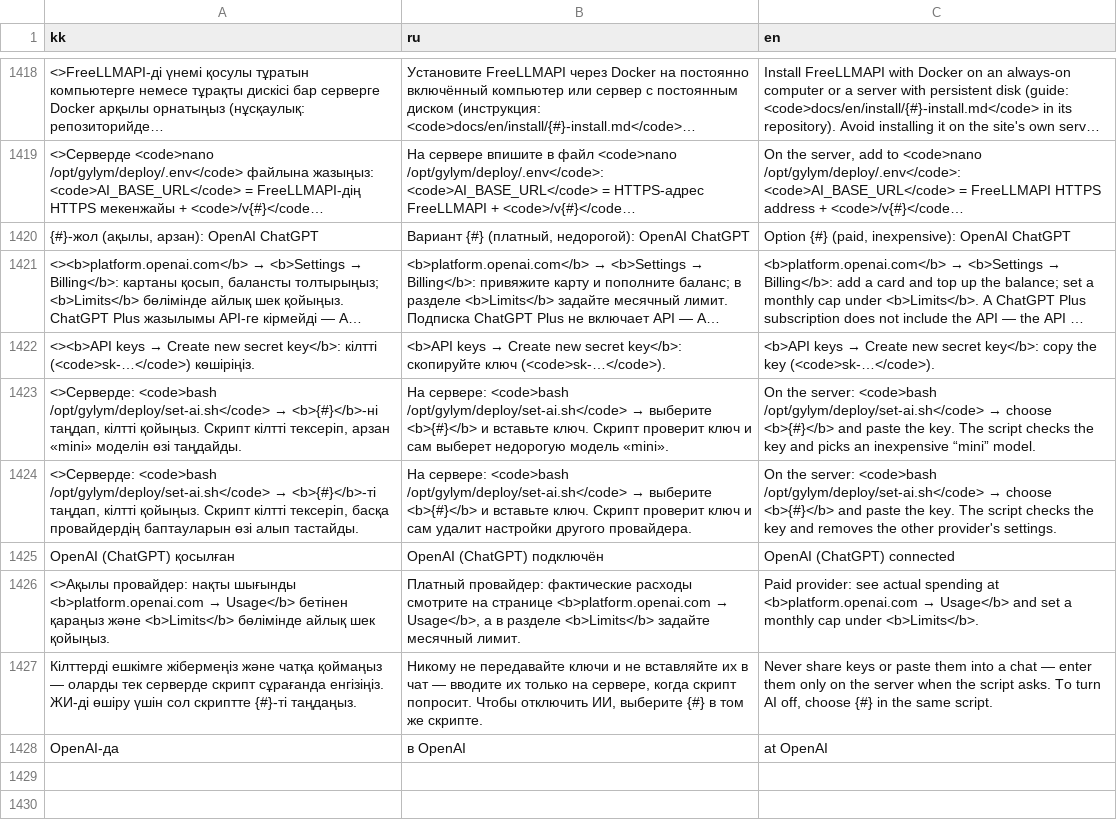
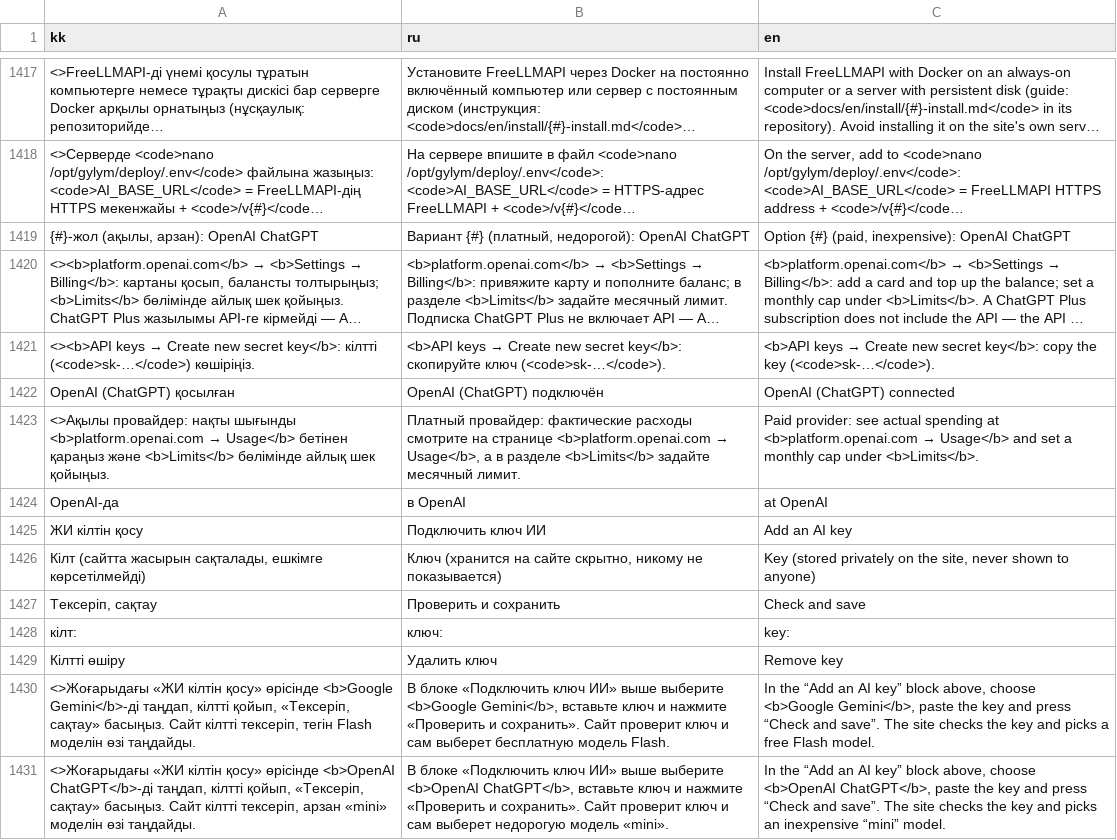
Before and after one commit to kerim-kz/Physics-laboratory, a TSV file: src/i18n/ui.tsv, drawn as a sheet; only a part is shown, gaps mark what is left out; long unchanged cells end in …; removed rows and columns are numbered as before the commit, all else as after; the diff covers the shown part only; the diff names each change by its address in the sheet, - before the commit and + after, or states it on an @@ line.

```diff
--- a/src/i18n/ui.tsv
+++ b/src/i18n/ui.tsv
-row 1423: <>Серверде: <code>bash /opt/gylym/deploy/set-ai.sh</code> → <b>{#}</b>-ні таңдап, кілтті қойыңыз. Скрипт кілтті тексеріп, арзан «mini» моделін өзі таңдайды. | На сервере: <code>bash /opt/gylym/deploy/set-ai.sh</code> → выберите <b>{#}</b> и вставьте ключ. Скрипт проверит ключ и сам выберет недорогую модель «mini». | On the server: <code>bash /opt/gylym/deploy/set-ai.sh</code> → choose <b>{#}</b> and paste the key. The script checks the key and picks an inexpensive “mini” model.
-row 1424: <>Серверде: <code>bash /opt/gylym/deploy/set-ai.sh</code> → <b>{#}</b>-ті таңдап, кілтті қойыңыз. Скрипт кілтті тексеріп, басқа провайдердің баптауларын өзі алып тастайды. | На сервере: <code>bash /opt/gylym/deploy/set-ai.sh</code> → выберите <b>{#}</b> и вставьте ключ. Скрипт проверит ключ и сам удалит настройки другого провайдера. | On the server: <code>bash /opt/gylym/deploy/set-ai.sh</code> → choose <b>{#}</b> and paste the key. The script checks the key and removes the other provider's settings.
-row 1427: Кілттерді ешкімге жібермеңіз және чатқа қоймаңыз — оларды тек серверде скрипт сұрағанда енгізіңіз. ЖИ-ді өшіру үшін сол скриптте {#}-ті таңдаңыз. | Никому не передавайте ключи и не вставляйте их в чат — вводите их только на сервере, когда скрипт попросит. Чтобы отключить ИИ, выберите {#} в том же скрипте. | Never share keys or paste them into a chat — enter them only on the server when the script asks. To turn AI off, choose {#} in the same script.
+row 1425: ЖИ кілтін қосу | Подключить ключ ИИ | Add an AI key
+row 1426: Кілт (сайтта жасырын сақталады, ешкімге көрсетілмейді) | Ключ (хранится на сайте скрытно, никому не показывается) | Key (stored privately on the site, never shown to anyone)
+row 1427: Тексеріп, сақтау | Проверить и сохранить | Check and save
+row 1428: кілт: | ключ: | key:
+row 1429: Кілтті өшіру | Удалить ключ | Remove key
+row 1430: <>Жоғарыдағы «ЖИ кілтін қосу» өрісінде <b>Google Gemini</b>-ді таңдап, кілтті қойып, «Тексеріп, сақтау» басыңыз. Сайт кілтті тексеріп, тегін Flash моделін өзі таңдайды. | В блоке «Подключить ключ ИИ» выше выберите <b>Google Gemini</b>, вставьте ключ и нажмите «Проверить и сохранить». Сайт проверит ключ и сам выберет бесплатную модель Flash. | In the “Add an AI key” block above, choose <b>Google Gemini</b>, paste the key and press “Check and save”. The site checks the key and picks a free Flash model.
+row 1431: <>Жоғарыдағы «ЖИ кілтін қосу» өрісінде <b>OpenAI ChatGPT</b>-ді таңдап, кілтті қойып, «Тексеріп, сақтау» басыңыз. Сайт кілтті тексеріп, арзан «mini» моделін өзі таңдайды. | В блоке «Подключить ключ ИИ» выше выберите <b>OpenAI ChatGPT</b>, вставьте ключ и нажмите «Проверить и сохранить». Сайт проверит ключ и сам выберет недорогую модель «mini». | In the “Add an AI key” block above, choose <b>OpenAI ChatGPT</b>, paste the key and press “Check and save”. The site checks the key and picks an inexpensive “mini” model.
```
Also changed, not shown: 13 added rows and 1 removed row elsewhere in this file, 4 other files.
